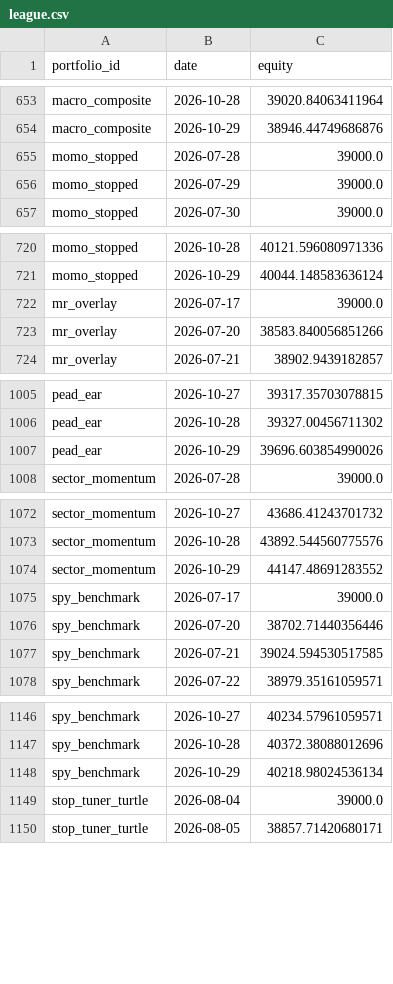
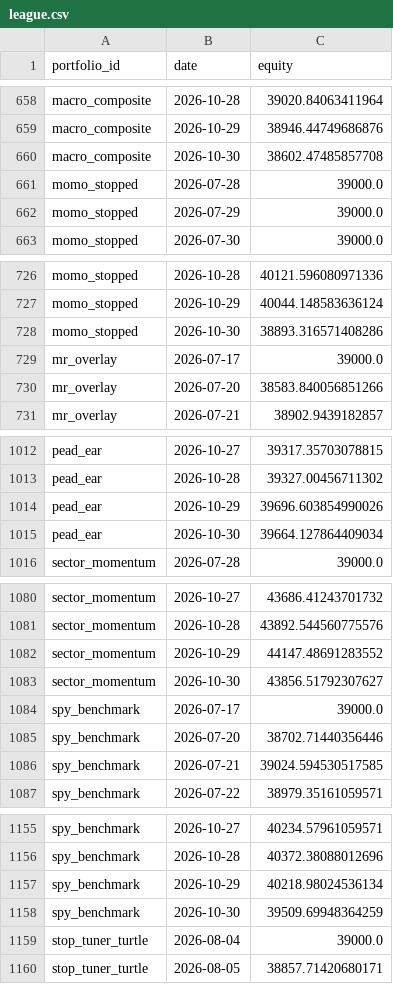
Before and after one commit to ong6/trading-engine, a CSV file: data/reports/league.csv, drawn as a sheet; only a part is shown, gaps mark what is left out; the diff covers the shown part only; the diff names each change by its address in the sheet, - before the commit and + after, or states it on an @@ line.

```diff
--- a/data/reports/league.csv
+++ b/data/reports/league.csv
+row 660: macro_composite | 2026-10-30 | 38602.47485857708
+row 728: momo_stopped | 2026-10-30 | 38893.316571408286
+row 1015: pead_ear | 2026-10-30 | 39664.127864409034
+row 1083: sector_momentum | 2026-10-30 | 43856.51792307627
+row 1158: spy_benchmark | 2026-10-30 | 39509.69948364259
```
Also changed, not shown: 7 added rows elsewhere in this file, 10 other files.
